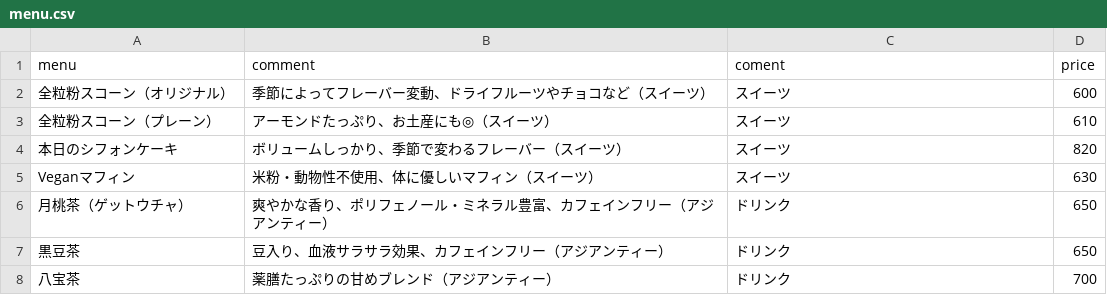
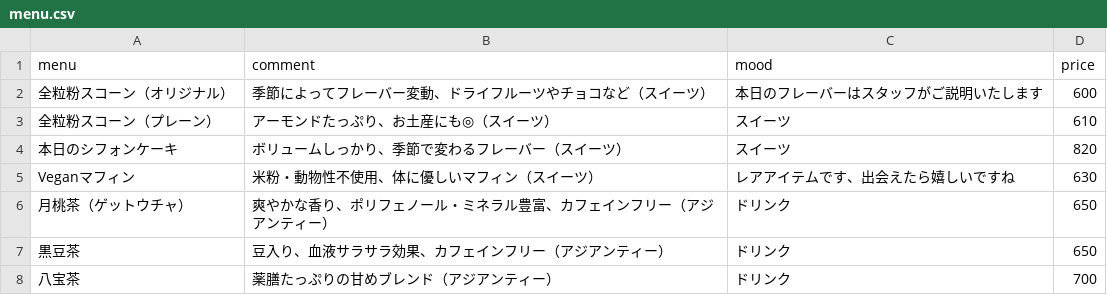
Before and after one commit to AA-ishi/couzt_cafe, a CSV file: menu.csv, drawn as a sheet; only a part is shown.

Commit message:
Update menu.csv

```diff
--- a/menu.csv
+++ b/menu.csv
@@ -1,6 +1,6 @@
-menu,comment,coment,price
-全粒粉スコーン（オリジナル）,季節によってフレーバー変動、ドライフルーツやチョコなど（スイーツ）,スイーツ,600
+menu,comment,mood,price
+全粒粉スコーン（オリジナル）,季節によってフレーバー変動、ドライフルーツやチョコなど（スイーツ）,本日のフレーバーはスタッフがご説明いたします,600
 全粒粉スコーン（プレーン）,アーモンドたっぷり、お土産にも◎（スイーツ）,スイーツ,610
 本日のシフォンケーキ,ボリュームしっかり、季節で変わるフレーバー（スイーツ）,スイーツ,820
-Veganマフィン,米粉・動物性不使用、体に優しいマフィン（スイーツ）,スイーツ,630
+Veganマフィン,米粉・動物性不使用、体に優しいマフィン（スイーツ）,レアアイテムです、出会えたら嬉しいですね,630
 月桃茶（ゲットウチャ）,爽やかな香り、ポリフェノール・ミネラル豊富、カフェインフリー（アジアンティー）,ドリンク,650
```
